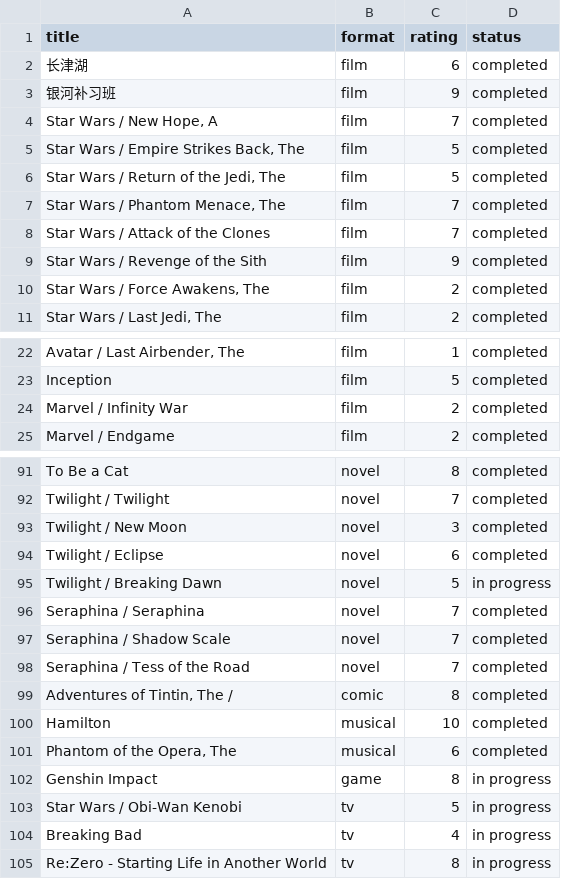
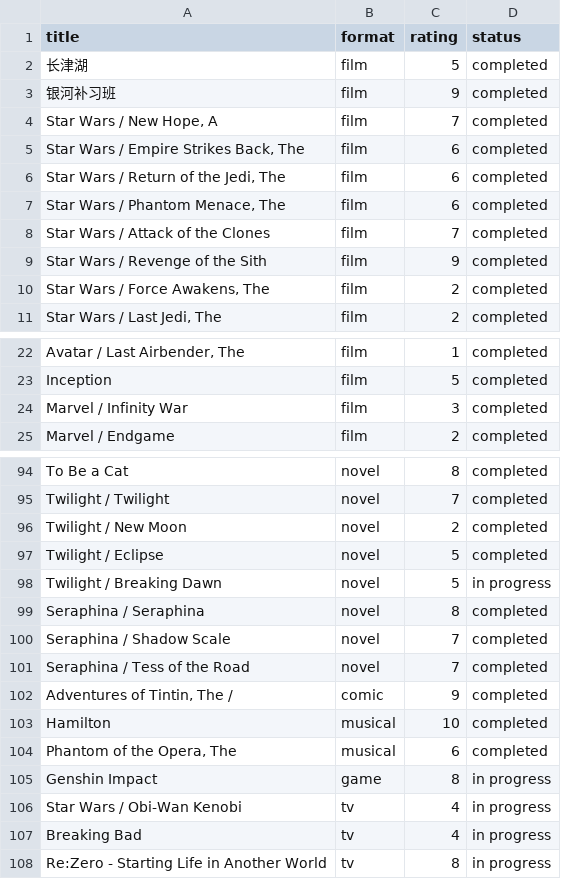
Before and after one commit to climbTheStairs/me, a TSV file: ficls.tsv, drawn as a sheet; only a part is shown, gaps mark what is left out; the diff covers the shown part only.

```diff
--- a/ficls.tsv
+++ b/ficls.tsv
@@ -1,8 +1,8 @@
 title	format	rating	status
-长津湖	film	6	completed
+长津湖	film	5	completed
 银河补习班	film	9	completed
 Star Wars / New Hope, A	film	7	completed
-Star Wars / Empire Strikes Back, The	film	5	completed
-Star Wars / Return of the Jedi, The	film	5	completed
-Star Wars / Phantom Menace, The	film	7	completed
+Star Wars / Empire Strikes Back, The	film	6	completed
+Star Wars / Return of the Jedi, The	film	6	completed
+Star Wars / Phantom Menace, The	film	6	completed
 Star Wars / Attack of the Clones	film	7	completed
@@ -23,3 +23,3 @@ Avatar / Last Airbender, The	film	1	completed
 Inception	film	5	completed
-Marvel / Infinity War	film	2	completed
+Marvel / Infinity War	film	3	completed
 Marvel / Endgame	film	2	completed
@@ -92,9 +95,9 @@ To Be a Cat	novel	8	completed
 Twilight / Twilight	novel	7	completed
-Twilight / New Moon	novel	3	completed
-Twilight / Eclipse	novel	6	completed
+Twilight / New Moon	novel	2	completed
+Twilight / Eclipse	novel	5	completed
 Twilight / Breaking Dawn	novel	5	in progress
-Seraphina / Seraphina	novel	7	completed
+Seraphina / Seraphina	novel	8	completed
 Seraphina / Shadow Scale	novel	7	completed
 Seraphina / Tess of the Road	novel	7	completed
-Adventures of Tintin, The /	comic	8	completed
+Adventures of Tintin, The /	comic	9	completed
 Hamilton	musical	10	completed
@@ -102,3 +105,3 @@ Phantom of the Opera, The	musical	6	completed
 Genshin Impact	game	8	in progress
-Star Wars / Obi-Wan Kenobi	tv	5	in progress
+Star Wars / Obi-Wan Kenobi	tv	4	in progress
 Breaking Bad	tv	4	in progress
```
Also changed, not shown: 6 added rows and 10 edited cells elsewhere in this file.
